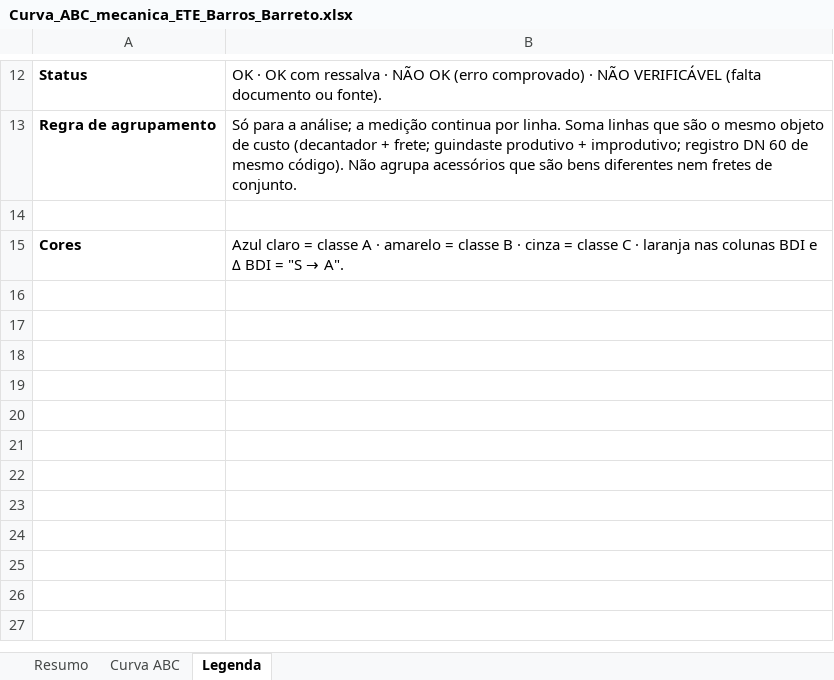
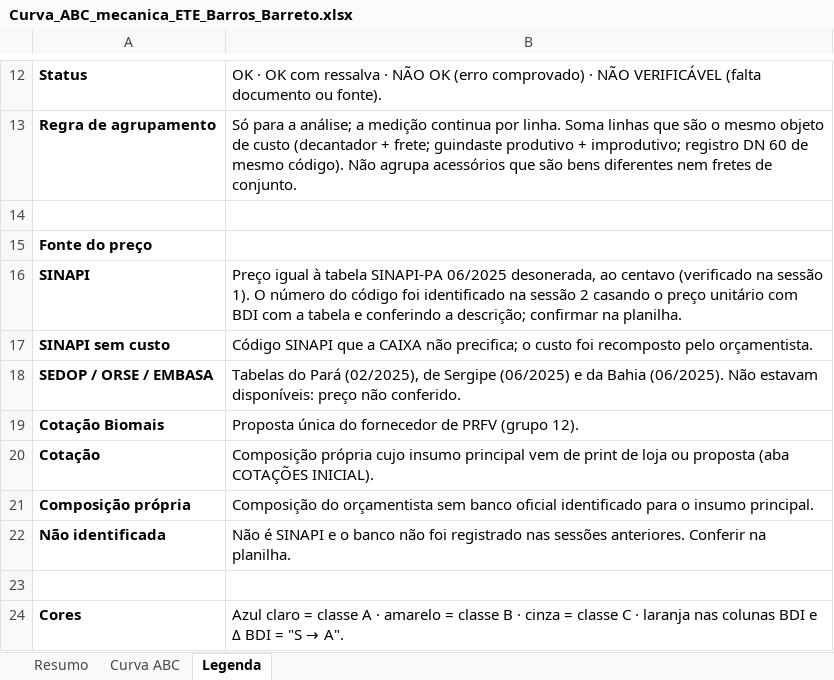
Before and after one commit to gersongabriel1010/Claude-, an Excel workbook: ete_barros_barreto/Curva_ABC_mecanica_ETE_Barros_Barreto.xlsx, sheet Legenda, drawn as a sheet; only a part is shown, gaps mark what is left out; values as stored, in another font and other column widths than the file's, no borders; the diff names each change by its address in the sheet, - before the commit and + after, or states it on an @@ line.

```diff
--- a/ete_barros_barreto/Curva_ABC_mecanica_ETE_Barros_Barreto.xlsx (sheet Legenda)
+++ b/ete_barros_barreto/Curva_ABC_mecanica_ETE_Barros_Barreto.xlsx (sheet Legenda)
+row 15: Fonte do preço
+row 16: SINAPI | Preço igual à tabela SINAPI-PA 06/2025 desonerada, ao centavo (verificado na sessão 1). O número do código foi identificado na sessão 2 casando o preço unitário com BDI com a tabela e conferindo a descrição; confirmar na planilha.
+row 17: SINAPI sem custo | Código SINAPI que a CAIXA não precifica; o custo foi recomposto pelo orçamentista.
+row 18: SEDOP / ORSE / EMBASA | Tabelas do Pará (02/2025), de Sergipe (06/2025) e da Bahia (06/2025). Não estavam disponíveis: preço não conferido.
+row 19: Cotação Biomais | Proposta única do fornecedor de PRFV (grupo 12).
+row 20: Cotação | Composição própria cujo insumo principal vem de print de loja ou proposta (aba COTAÇÕES INICIAL).
+row 21: Composição própria | Composição do orçamentista sem banco oficial identificado para o insumo principal.
+row 22: Não identificada | Não é SINAPI e o banco não foi registrado nas sessões anteriores. Conferir na planilha.
+row 23: (empty)
```
Also changed, not shown: sheet Resumo, sheet Curva ABC.
